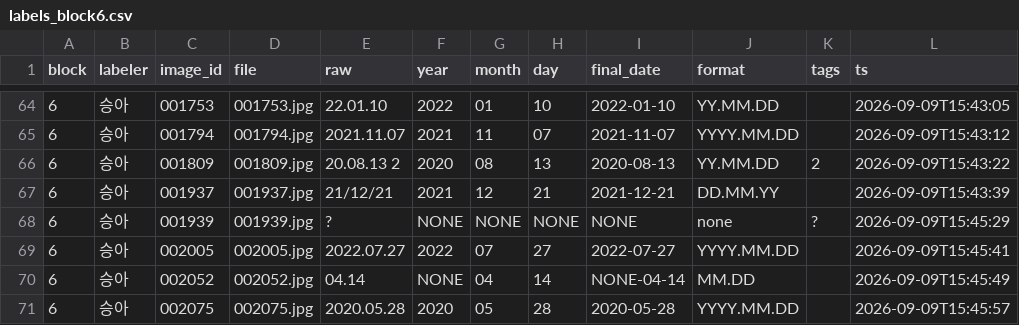
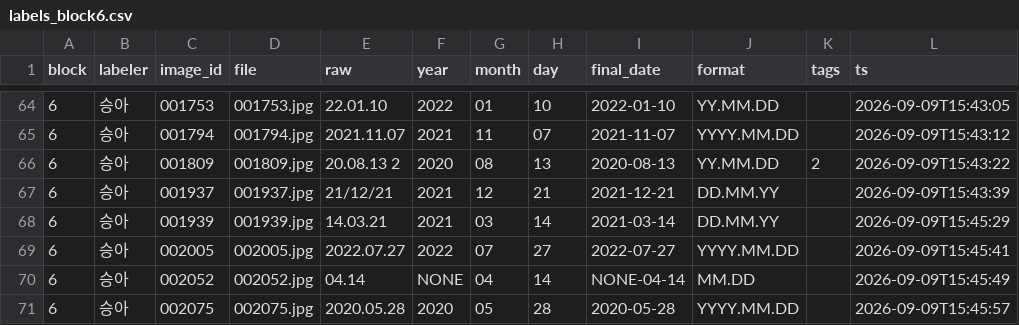
Before and after one commit to LEEbyeongchul/itda3-CODE-subway, a CSV file: labels/labels_block6.csv, drawn as a sheet; only a part is shown, gaps mark what is left out.

```diff
--- a/labels/labels_block6.csv
+++ b/labels/labels_block6.csv
@@ -67,3 +67,3 @@ block,labeler,image_id,file,raw,year,month,day,final_date,format,tags,ts
 6,승아,001937,001937.jpg,21/12/21,2021,12,21,2021-12-21,DD.MM.YY,,2026-09-09T15:43:39
-6,승아,001939,001939.jpg,?,NONE,NONE,NONE,NONE,none,?,2026-09-09T15:45:29
+6,승아,001939,001939.jpg,14.03.21,2021,03,14,2021-03-14,DD.MM.YY,,2026-09-09T15:45:29
 6,승아,002005,002005.jpg,2022.07.27,2022,07,27,2022-07-27,YYYY.MM.DD,,2026-09-09T15:45:41
```
